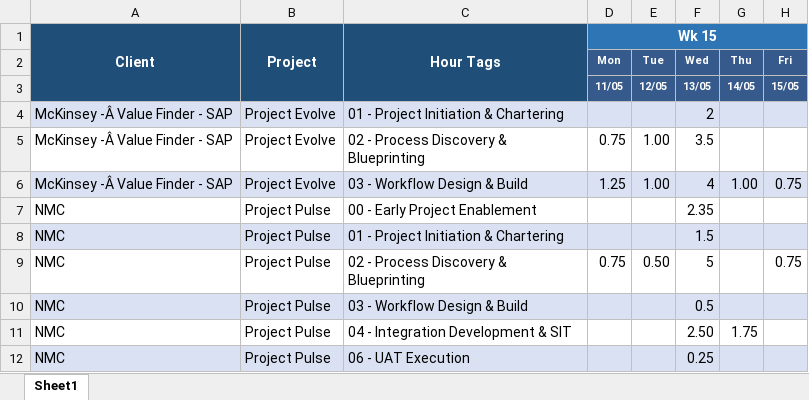
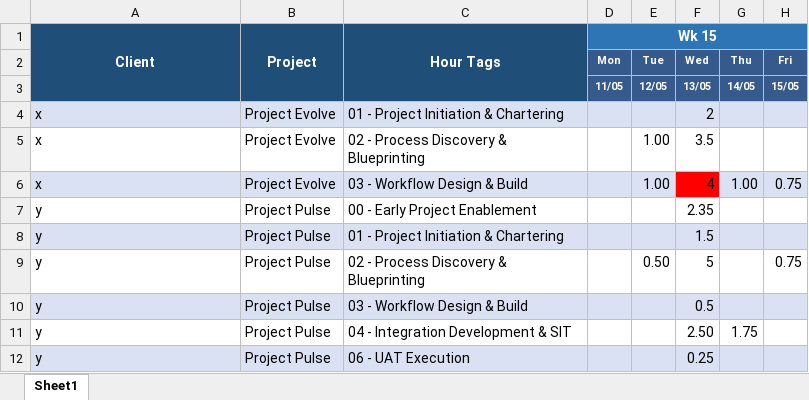
Before and after one commit to yazanrisheh/Browser-Data-Entry-Agent, an Excel workbook: Yazan Test.xlsx, sheet Sheet1, drawn as a sheet; only a part is shown; values as stored, in another font and other column widths than the file's, no borders; the diff names each change by its address in the sheet, - before the commit and + after, or states it on an @@ line.

Commit message:
display skipped empty columns, display progress, and agent thinking

```diff
--- a/Yazan Test.xlsx (sheet Sheet1)
+++ b/Yazan Test.xlsx (sheet Sheet1)
-A4:A6 (Client): McKinsey -Â Value Finder - SAP
+A4:A6 (Client): x
-D5 (Wk 15): 0.75
+D5 (Wk 15): (empty)
-D6 (Wk 15): 1.25
+D6 (Wk 15): (empty)
-F6 fill: #D9E1F2
+F6 fill: #FF0000
-A7:A12 (Client): NMC
+A7:A12 (Client): y
-D9 (Wk 15): 0.75
+D9 (Wk 15): (empty)
```
Also changed, not shown: 3 other files.
